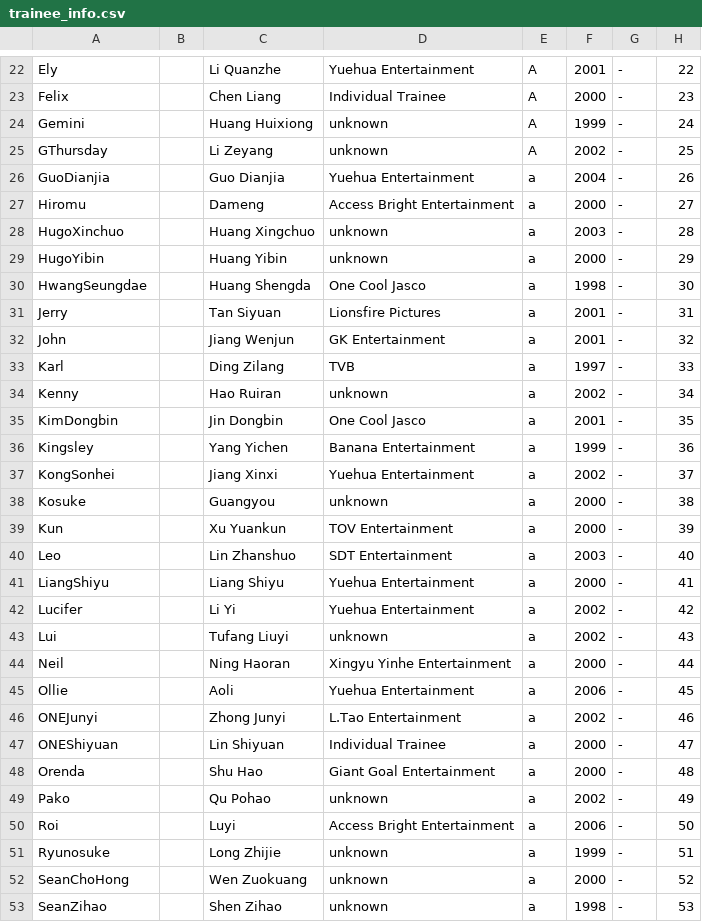
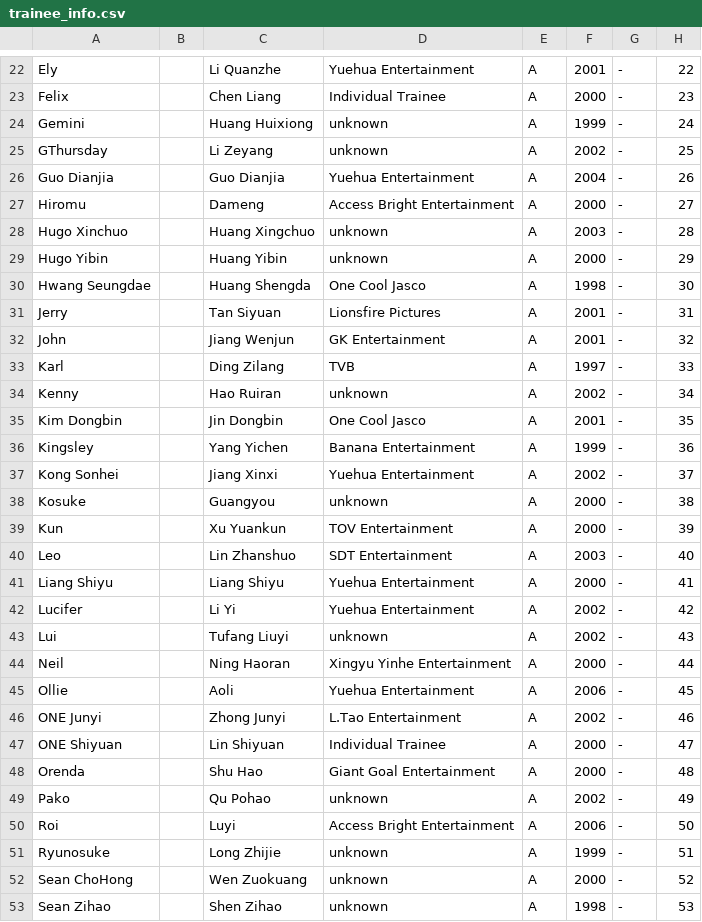
Before and after one commit to asiasuperyoung/asiasuperyoung.github.io, a CSV file: trainee_info.csv, drawn as a sheet; only a part is shown, gaps mark what is left out; the diff covers the shown part only.

Commit message:
Update trainee_info.csv

```diff
--- a/trainee_info.csv
+++ b/trainee_info.csv
@@ -25,29 +25,29 @@
 "GThursday",,"Li Zeyang","unknown",A,"2002","-","25"
-"GuoDianjia",,"Guo Dianjia","Yuehua Entertainment","a","2004","-","26"
-"Hiromu",,"Dameng","Access Bright Entertainment","a","2000","-","27"
-"HugoXinchuo",,"Huang Xingchuo","unknown","a","2003","-","28"
-"HugoYibin",,"Huang Yibin","unknown","a","2000","-","29"
-"HwangSeungdae",,"Huang Shengda","One Cool Jasco","a","1998","-","30"
-"Jerry",,"Tan Siyuan","Lionsfire Pictures","a","2001","-","31"
-"John",,"Jiang Wenjun","GK Entertainment","a","2001","-","32"
-"Karl",,"Ding Zilang","TVB","a","1997","-","33"
-"Kenny",,"Hao Ruiran","unknown","a","2002","-","34"
-"KimDongbin",,"Jin Dongbin","One Cool Jasco","a","2001","-","35"
-"Kingsley",,"Yang Yichen","Banana Entertainment","a","1999","-","36"
-"KongSonhei",,"Jiang Xinxi","Yuehua Entertainment","a","2002","-","37"
-"Kosuke",,"Guangyou","unknown","a","2000","-","38"
-"Kun",,"Xu Yuankun","TOV Entertainment","a","2000","-","39"
-"Leo",,"Lin Zhanshuo","SDT Entertainment","a","2003","-","40"
-"LiangShiyu",,"Liang Shiyu","Yuehua Entertainment","a","2000","-","41"
-"Lucifer",,"Li Yi","Yuehua Entertainment","a","2002","-","42"
-"Lui",,"Tufang Liuyi","unknown","a","2002","-","43"
-"Neil",,"Ning Haoran","Xingyu Yinhe Entertainment","a","2000","-","44"
-"Ollie",,"Aoli","Yuehua Entertainment","a","2006","-","45"
-"ONEJunyi",,"Zhong Junyi","L.Tao Entertainment","a","2002","-","46"
-"ONEShiyuan",,"Lin Shiyuan","Individual Trainee","a","2000","-","47"
-"Orenda",,"Shu Hao","Giant Goal Entertainment","a","2000","-","48"
-"Pako",,"Qu Pohao","unknown","a","2002","-","49"
-"Roi",,"Luyi","Access Bright Entertainment","a","2006","-","50"
-"Ryunosuke",,"Long Zhijie","unknown","a","1999","-","51"
-"SeanChoHong",,"Wen Zuokuang","unknown","a","2000","-","52"
-"SeanZihao",,"Shen Zihao","unknown","a","1998","-","53"
+"Guo Dianjia",,"Guo Dianjia","Yuehua Entertainment","A","2004","-","26"
+"Hiromu",,"Dameng","Access Bright Entertainment","A","2000","-","27"
+"Hugo Xinchuo",,"Huang Xingchuo","unknown","A","2003","-","28"
+"Hugo Yibin",,"Huang Yibin","unknown","A","2000","-","29"
+"Hwang Seungdae",,"Huang Shengda","One Cool Jasco","A","1998","-","30"
+"Jerry",,"Tan Siyuan","Lionsfire Pictures","A","2001","-","31"
+"John",,"Jiang Wenjun","GK Entertainment","A","2001","-","32"
+"Karl",,"Ding Zilang","TVB","A","1997","-","33"
+"Kenny",,"Hao Ruiran","unknown","A","2002","-","34"
+"Kim Dongbin",,"Jin Dongbin","One Cool Jasco","A","2001","-","35"
+"Kingsley",,"Yang Yichen","Banana Entertainment","A","1999","-","36"
+"Kong Sonhei",,"Jiang Xinxi","Yuehua Entertainment","A","2002","-","37"
+"Kosuke",,"Guangyou","unknown","A","2000","-","38"
+"Kun",,"Xu Yuankun","TOV Entertainment","A","2000","-","39"
+"Leo",,"Lin Zhanshuo","SDT Entertainment","A","2003","-","40"
+"Liang Shiyu",,"Liang Shiyu","Yuehua Entertainment","A","2000","-","41"
+"Lucifer",,"Li Yi","Yuehua Entertainment","A","2002","-","42"
+"Lui",,"Tufang Liuyi","unknown","A","2002","-","43"
+"Neil",,"Ning Haoran","Xingyu Yinhe Entertainment","A","2000","-","44"
+"Ollie",,"Aoli","Yuehua Entertainment","A","2006","-","45"
+"ONE Junyi",,"Zhong Junyi","L.Tao Entertainment","A","2002","-","46"
+"ONE Shiyuan",,"Lin Shiyuan","Individual Trainee","A","2000","-","47"
+"Orenda",,"Shu Hao","Giant Goal Entertainment","A","2000","-","48"
+"Pako",,"Qu Pohao","unknown","A","2002","-","49"
+"Roi",,"Luyi","Access Bright Entertainment","A","2006","-","50"
+"Ryunosuke",,"Long Zhijie","unknown","A","1999","-","51"
+"Sean ChoHong",,"Wen Zuokuang","unknown","A","2000","-","52"
+"Sean Zihao",,"Shen Zihao","unknown","A","1998","-","53"
```
Also changed, not shown: 17 edited cells elsewhere in this file.
